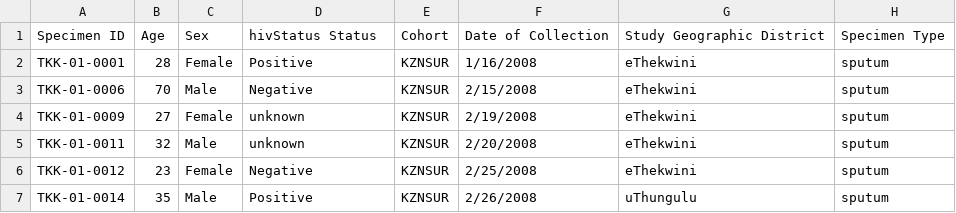
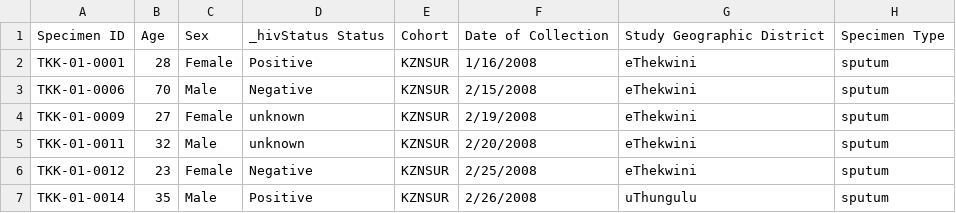
Before and after one commit to ProgrammingLife2016/PL1-2016, a CSV file: src/main/resources/genomes/metadata.csv, drawn as a sheet; only a part is shown; the diff names each change by its address in the sheet, - before the commit and + after, or states it on an @@ line.

```diff
--- a/src/main/resources/genomes/metadata.csv
+++ b/src/main/resources/genomes/metadata.csv
-D1: hivStatus Status
+D1: _hivStatus Status
```
Also changed, not shown: 15 other files.
